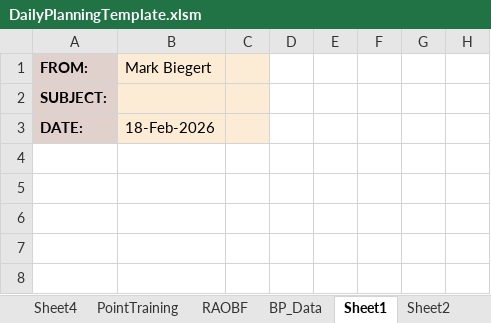
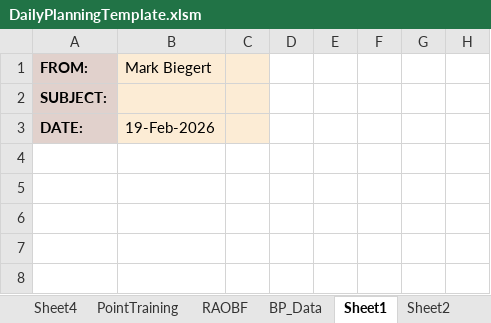
Before and after one commit to ziggle/PowerQueryBitsAndPieces, an Excel workbook: DailyPlanningTemplate.xlsm, sheet Sheet1, drawn as a sheet; only a part is shown; values as stored, in another font and other column widths than the file's, no borders; charts and pictures not drawn; the diff names each change by its address in the sheet, - before the commit and + after, or states it on an @@ line.

```diff
--- a/DailyPlanningTemplate.xlsm (sheet Sheet1)
+++ b/DailyPlanningTemplate.xlsm (sheet Sheet1)
-B3 (Mark Biegert): 18-Feb-2026
+B3 (Mark Biegert): 19-Feb-2026
```
Also changed, not shown: sheet LongTermTraining, sheet 2026, sheet SH3_Correction_Table, other sheet tabs, charts or pictures.
